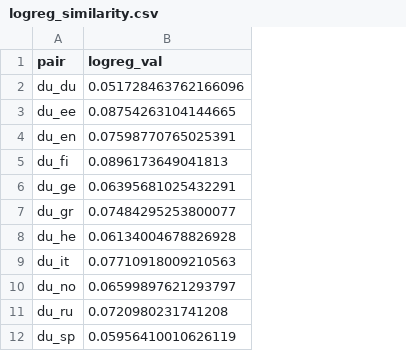
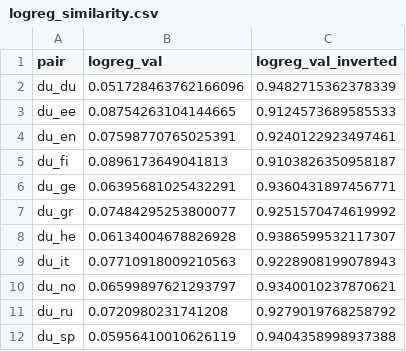
Before and after one commit to linaskerath/ANLP_project, a CSV file: data/outputs/logreg_similarity.csv, drawn as a sheet; only a part is shown; the diff names each change by its address in the sheet, - before the commit and + after, or states it on an @@ line.

```diff
--- a/data/outputs/logreg_similarity.csv
+++ b/data/outputs/logreg_similarity.csv
+column C (logreg_val_inverted), rows 2-12: 0.9482715362378339 | 0.9124573689585533 | 0.9240122923497461 | 0.9103826350958187 | 0.9360431897456771 | 0.9251570474619992 | 0.9386599532117307 | 0.9228908199078943 | 0.9340010237870621 | 0.9279019768258792 | 0.9404358998937388
```
Also changed, not shown: 2 other files.
